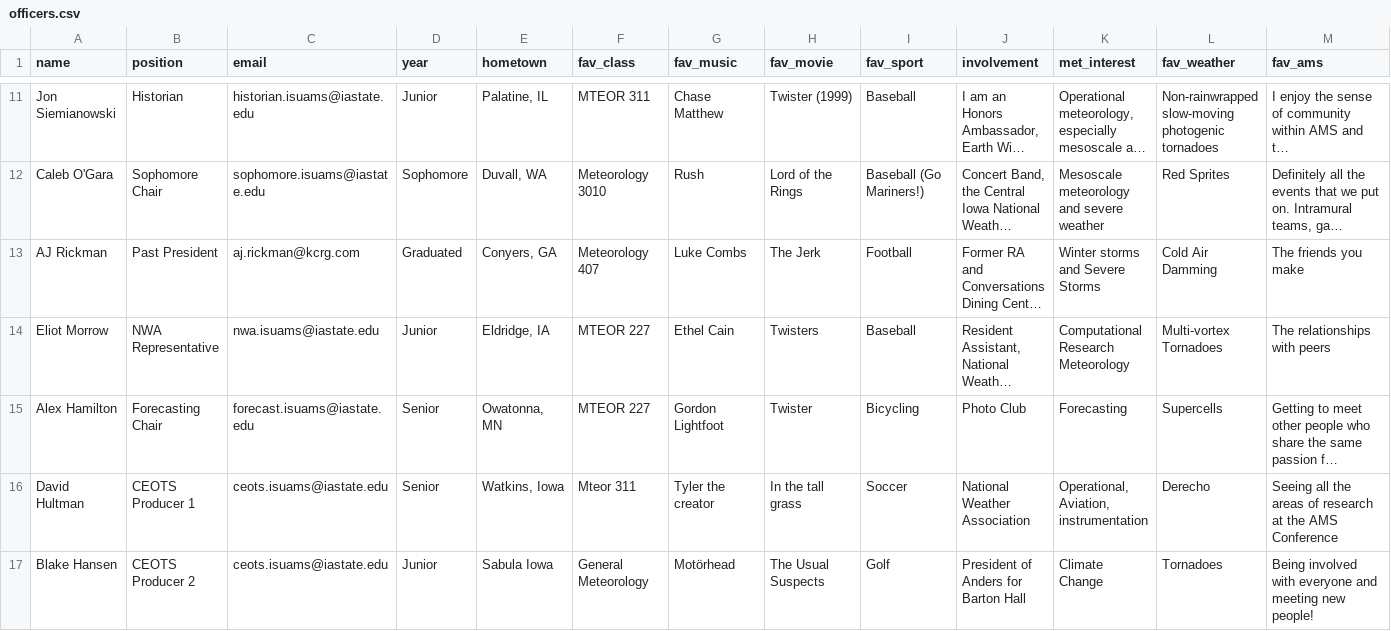
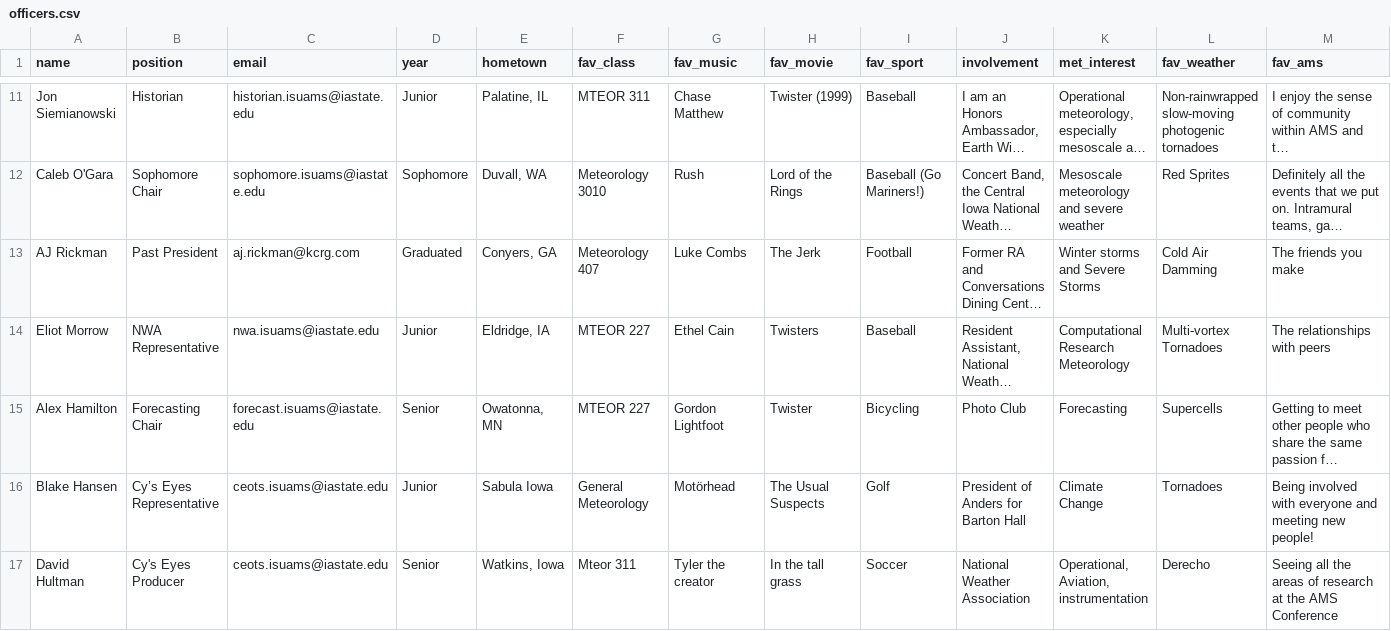
Before and after one commit to isuams/isuams, a CSV file: _data/officers.csv, drawn as a sheet; only a part is shown, gaps mark what is left out; long unchanged cells end in …; removed rows and columns are numbered as before the commit, all else as after; rows hold the shown columns only; the diff names each change by its address in the sheet, - before the commit and + after, or states it on an @@ line.

Commit message:
cys eyes fix -- Update officers.csv

```diff
--- a/_data/officers.csv
+++ b/_data/officers.csv
+row 16: Blake Hansen | Cy’s Eyes Representative | ceots.isuams@iastate.edu | Junior | Sabula Iowa | General Meteorology | Motörhead | The Usual Suspects | Golf | President of Anders for Barton Hall | Climate Change | Tornadoes | Being involved with everyone and meeting new people!
-B17 (position): CEOTS Producer 1
+B17 (position): Cy's Eyes Producer
-row 17: Blake Hansen | CEOTS Producer 2 | ceots.isuams@iastate.edu | Junior | Sabula Iowa | General Meteorology | Motörhead | The Usual Suspects | Golf | President of Anders for Barton Hall | Climate Change | Tornadoes | Being involved with everyone and meeting new people!
```
